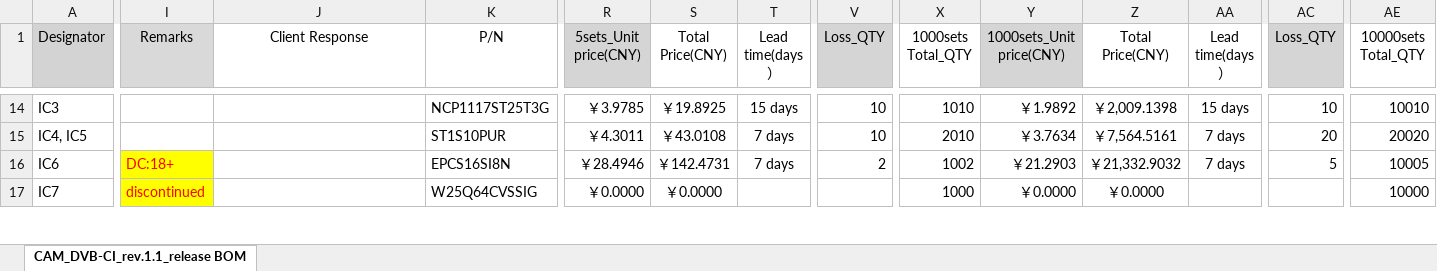
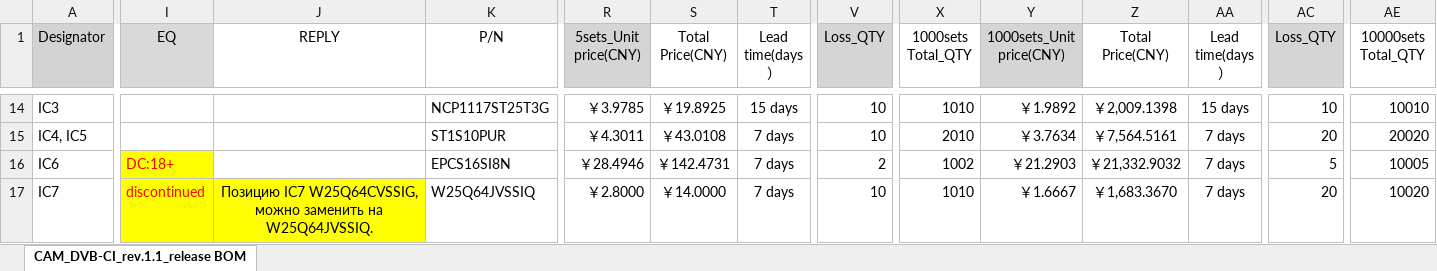
Before and after one commit to SiwaNetwork/CASS, an Excel workbook: CAM-ALTERA_STM/Производство/Копия CAM_DVB-CI_rev.1.1_release BOM-offer(1).xlsx, sheet CAM_DVB-CI_rev.1.1_release BOM, drawn as a sheet; only a part is shown, gaps mark what is left out; values as stored, in another font and other column widths than the file's, no borders; the diff covers the shown part only; the diff names each change by its address in the sheet, - before the commit and + after, or states it on an @@ line.

Commit message:
Update Копия CAM_DVB-CI_rev.1.1_release BOM-offer(1).xlsx

```diff
--- a/CAM-ALTERA_STM/Производство/Копия CAM_DVB-CI_rev.1.1_release BOM-offer(1).xlsx (sheet CAM_DVB-CI_rev.1.1_release BOM)
+++ b/CAM-ALTERA_STM/Производство/Копия CAM_DVB-CI_rev.1.1_release BOM-offer(1).xlsx (sheet CAM_DVB-CI_rev.1.1_release BOM)
-I1: Remarks
+I1: EQ
-J1: Client Response
+J1: REPLY
-J17 (REPLY): (empty)
+J17 (REPLY): Позицию IC7 W25Q64CVSSIG, можно заменить на W25Q64JVSSIQ.
-J17 fill: none
+J17 fill: #FFFF00
-K17 (P/N): W25Q64CVSSIG
+K17 (P/N): W25Q64JVSSIQ
-R17 (5sets_Unit price(CNY)): ￥0.0000
+R17 (5sets_Unit price(CNY)): ￥2.8000
-S17 (Total Price(CNY)): ￥0.0000
+S17 (Total Price(CNY)): ￥14.0000
-T17 (Lead time(days）): (empty)
+T17 (Lead time(days）): 7 days
-V17 (Loss_QTY): (empty)
+V17 (Loss_QTY): 10
-X17 (1000sets Total_QTY): 1000
+X17 (1000sets Total_QTY): 1010
-Y17 (1000sets_Unit price(CNY)): ￥0.0000
+Y17 (1000sets_Unit price(CNY)): ￥1.6667
-Z17 (Total Price(CNY)): ￥0.0000
+Z17 (Total Price(CNY)): ￥1,683.3670
-AA17 (Lead time(days）): (empty)
+AA17 (Lead time(days）): 7 days
-AC17 (Loss_QTY): (empty)
+AC17 (Loss_QTY): 20
-AE17 (10000sets Total_QTY): 10000
+AE17 (10000sets Total_QTY): 10020
```
Also changed, not shown: 49 edited cells and cell formats elsewhere in this sheet.
